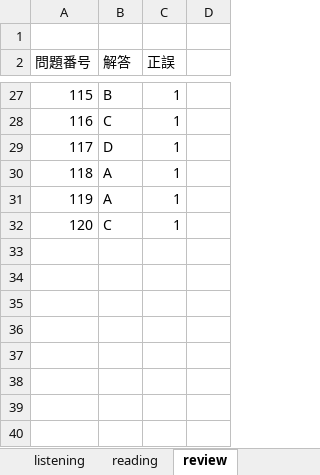
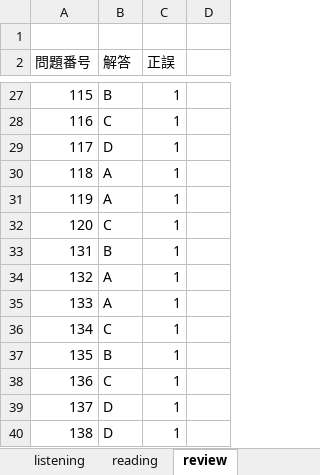
Before and after one commit to Shinichi0713/english-study, an Excel workbook: l_r/1st.xlsx, sheet review, drawn as a sheet; only a part is shown, gaps mark what is left out; values as stored, in another font and other column widths than the file's, no borders; the diff names each change by its address in the sheet, - before the commit and + after, or states it on an @@ line.

Commit message:
up

```diff
--- a/l_r/1st.xlsx (sheet review)
+++ b/l_r/1st.xlsx (sheet review)
+row 33: 131 | B | 1
+row 34: 132 | A | 1
+row 35: 133 | A | 1
+row 36: 134 | C | 1
+row 37: 135 | B | 1
+row 38: 136 | C | 1
+row 39: 137 | D | 1
+row 40: 138 | D | 1
```
